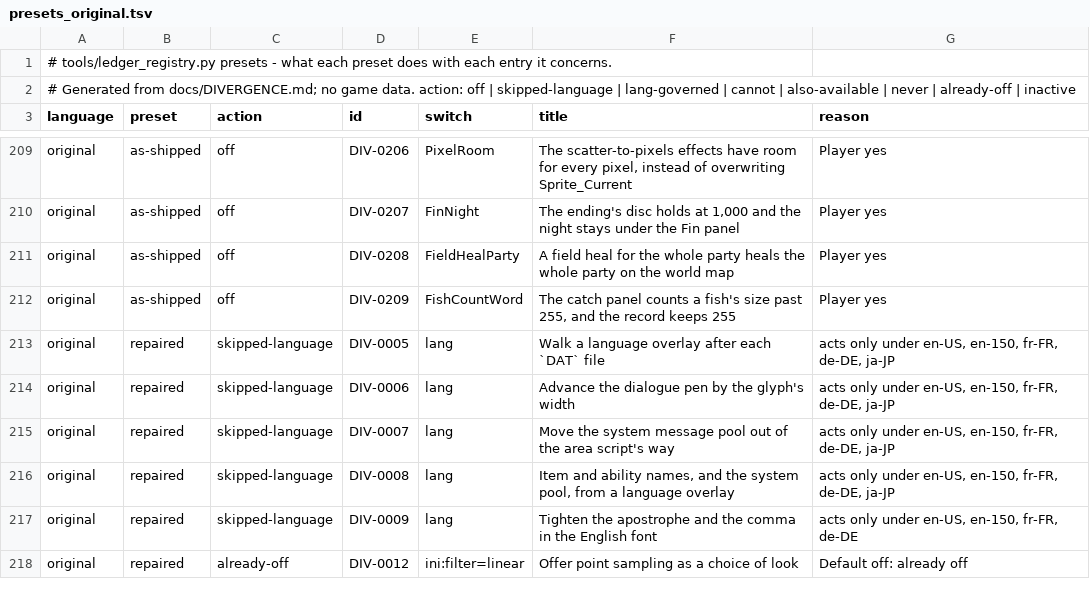
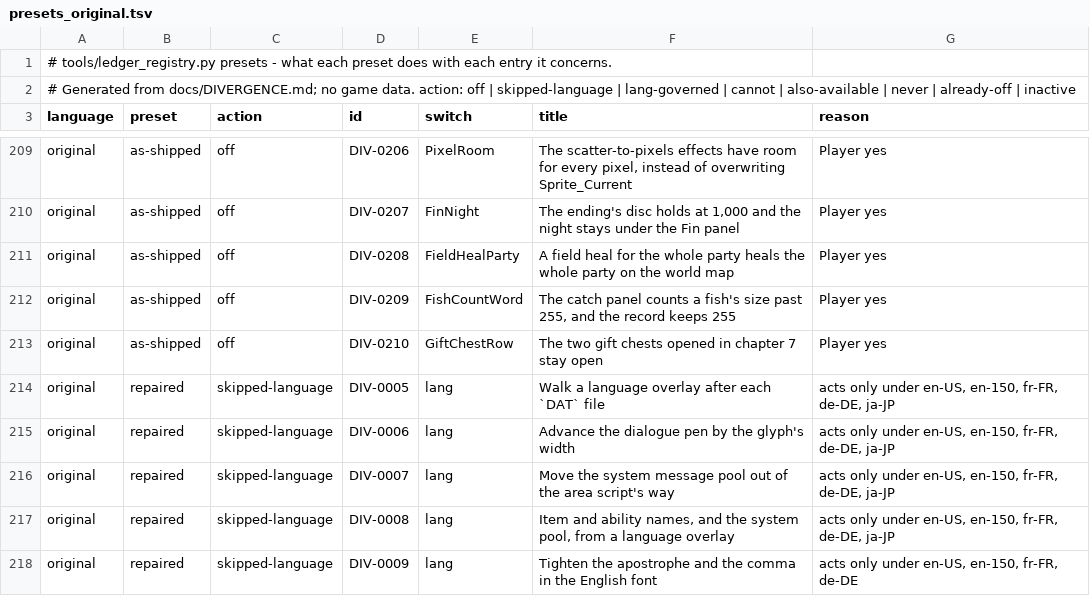
Before and after one commit to kerokline/BreathOfFire3PCPort, a TSV file: tools/launcher_host/presets_original.tsv, drawn as a sheet; only a part is shown, gaps mark what is left out; the shorter side is filled out with more unchanged rows; the diff names each change by its address in the sheet, - before the commit and + after, or states it on an @@ line.

```diff
--- a/tools/launcher_host/presets_original.tsv
+++ b/tools/launcher_host/presets_original.tsv
+row 213: original | as-shipped | off | DIV-0210 | GiftChestRow | The two gift chests opened in chapter 7 stay open | Player yes
```
Also changed, not shown: analysis/ledger_switches.tsv, tools/launcher_host/presets_en-US.tsv, 7 other files.
